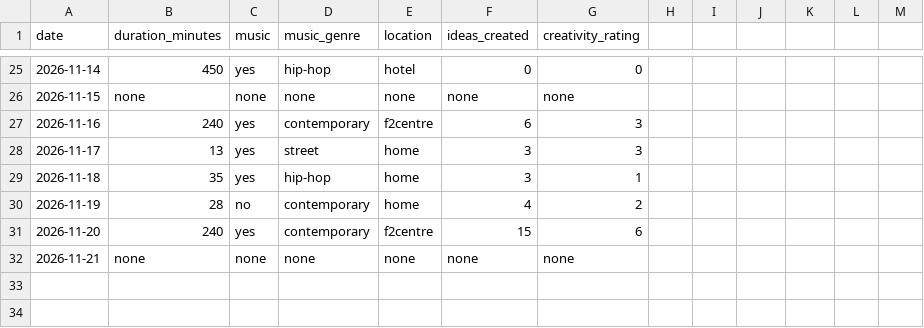
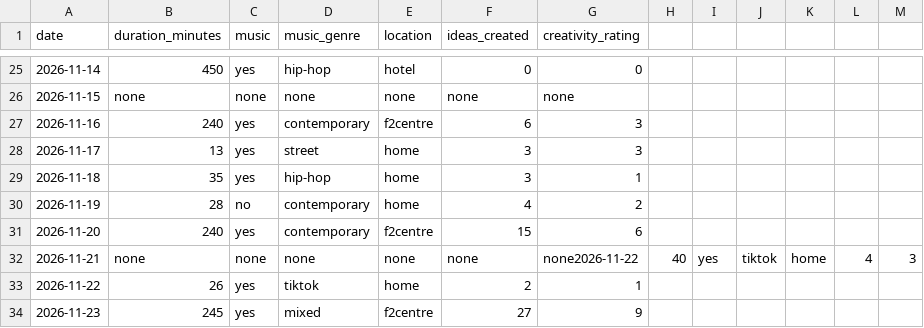
Before and after one commit to darianikiporets/choreography_dcp2026_a00025325, a CSV file: choreography_data.csv, drawn as a sheet; only a part is shown, gaps mark what is left out.

Commit message:
Add files via upload

```diff
--- a/choreography_data.csv
+++ b/choreography_data.csv
@@ -31,2 +31,4 @@ date,duration_minutes,music,music_genre,location,ideas_created,creativity_rating
 2026-11-20,240,yes,contemporary,f2centre,15,6
-2026-11-21,none,none,none,none,none,none
+2026-11-21,none,none,none,none,none,none2026-11-22,40,yes,tiktok,home,4,3
+2026-11-22,26,yes,tiktok,home,2,1
+2026-11-23,245,yes,mixed,f2centre,27,9
```
